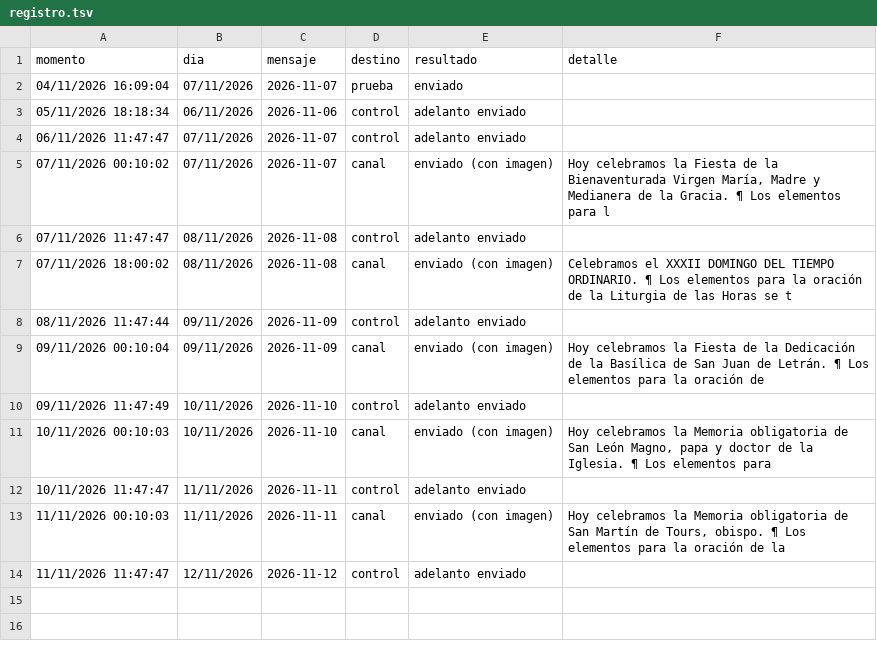
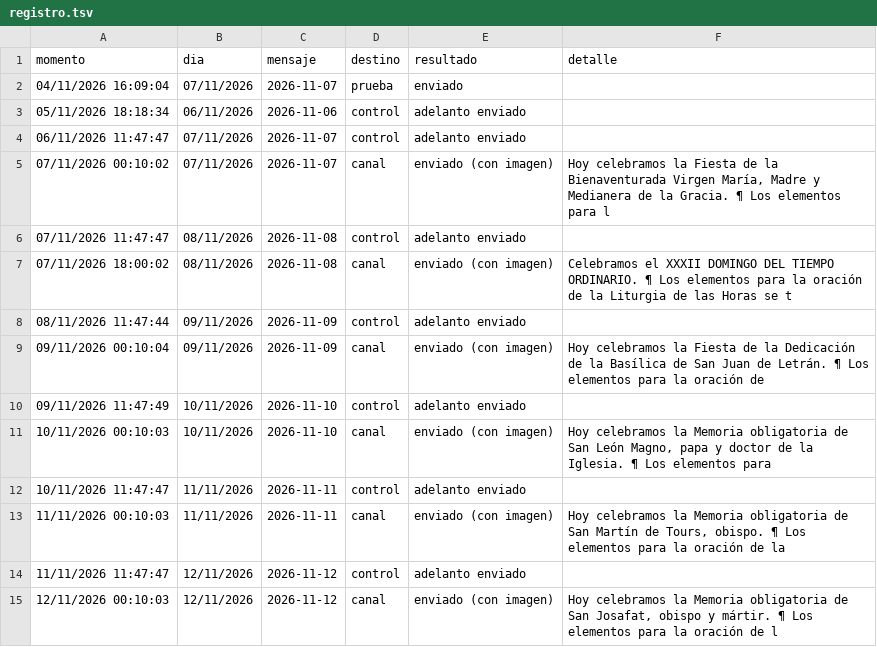
Before and after one commit to lucasfelixjhs/ordo-telegram, a TSV file: estado/registro.tsv, drawn as a sheet; the diff names each change by its address in the sheet, - before the commit and + after, or states it on an @@ line.

Commit message:
Registro de envíos 2026-11-12

```diff
--- a/estado/registro.tsv
+++ b/estado/registro.tsv
+row 15: 12/11/2026 00:10:03 | 12/11/2026 | 2026-11-12 | canal | enviado (con imagen) | Hoy celebramos la Memoria obligatoria de San Josafat, obispo y mártir. ¶ Los elementos para la oración de l
```
Also changed, not shown: estado/proximos.tsv, 1 other file.
